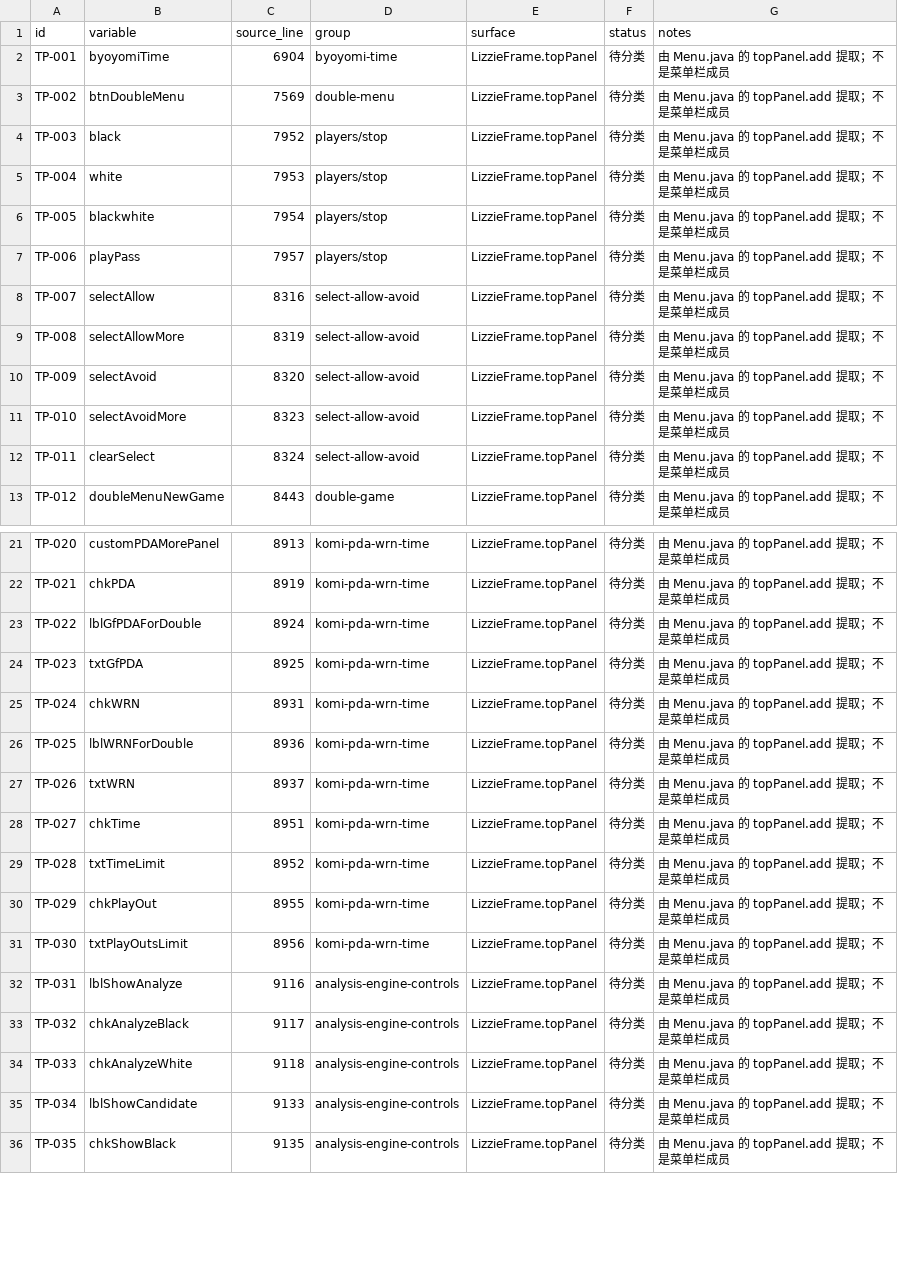
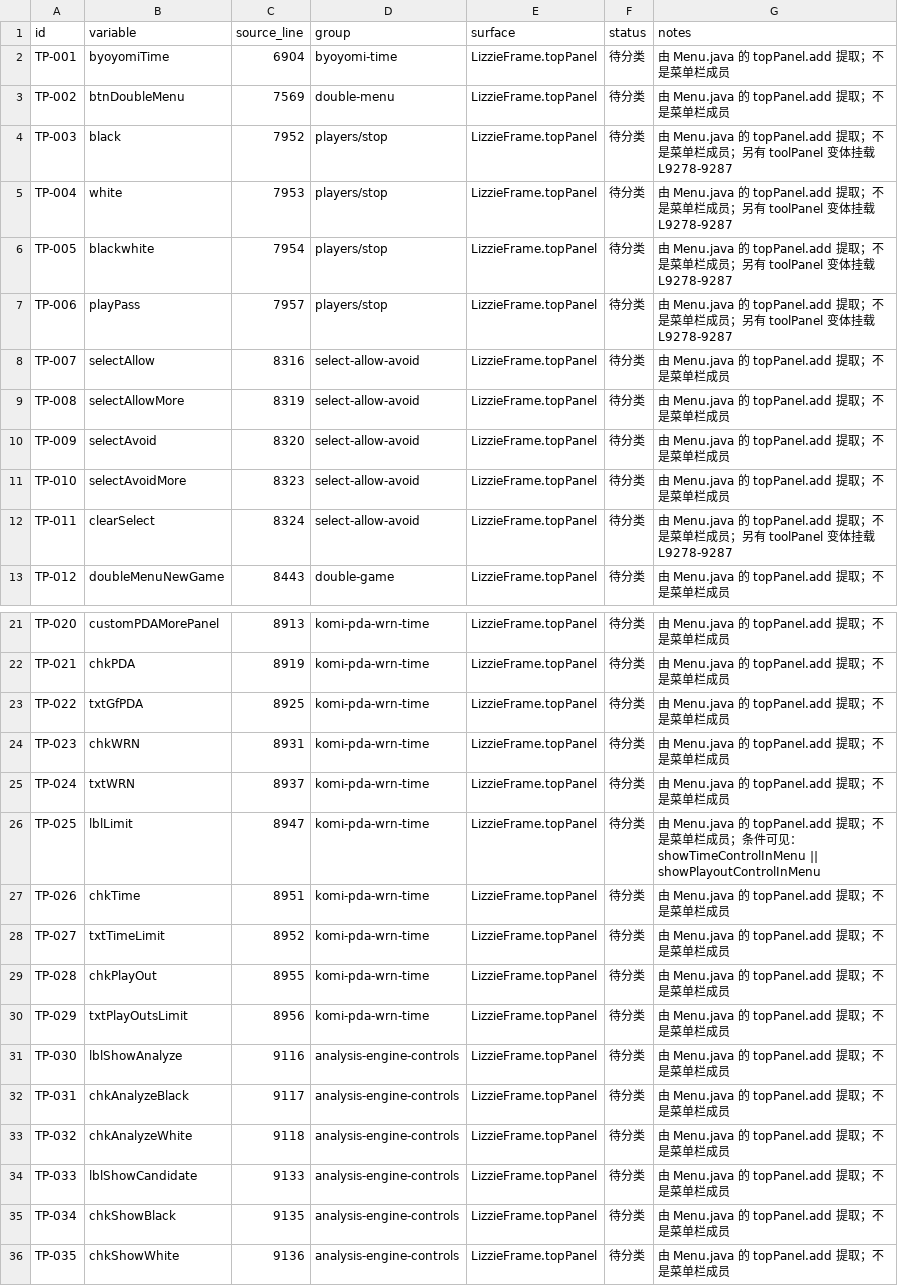
Before and after one commit to Coderchen-001/Katayzy, a CSV file: docs/ui2/top-panel-inventory.csv, drawn as a sheet; only a part is shown, gaps mark what is left out; the diff covers the shown part only.

Commit message:
docs(ui2): correct topPanel widget inventory to 43

```diff
--- a/docs/ui2/top-panel-inventory.csv
+++ b/docs/ui2/top-panel-inventory.csv
@@ -3,6 +3,6 @@ TP-001,byoyomiTime,6904,byoyomi-time,LizzieFrame.topPanel,待分类,由 Menu.jav
 TP-002,btnDoubleMenu,7569,double-menu,LizzieFrame.topPanel,待分类,由 Menu.java 的 topPanel.add 提取；不是菜单栏成员
-TP-003,black,7952,players/stop,LizzieFrame.topPanel,待分类,由 Menu.java 的 topPanel.add 提取；不是菜单栏成员
-TP-004,white,7953,players/stop,LizzieFrame.topPanel,待分类,由 Menu.java 的 topPanel.add 提取；不是菜单栏成员
-TP-005,blackwhite,7954,players/stop,LizzieFrame.topPanel,待分类,由 Menu.java 的 topPanel.add 提取；不是菜单栏成员
-TP-006,playPass,7957,players/stop,LizzieFrame.topPanel,待分类,由 Menu.java 的 topPanel.add 提取；不是菜单栏成员
+TP-003,black,7952,players/stop,LizzieFrame.topPanel,待分类,由 Menu.java 的 topPanel.add 提取；不是菜单栏成员；另有 toolPanel 变体挂载 L9278-9287
+TP-004,white,7953,players/stop,LizzieFrame.topPanel,待分类,由 Menu.java 的 topPanel.add 提取；不是菜单栏成员；另有 toolPanel 变体挂载 L9278-9287
+TP-005,blackwhite,7954,players/stop,LizzieFrame.topPanel,待分类,由 Menu.java 的 topPanel.add 提取；不是菜单栏成员；另有 toolPanel 变体挂载 L9278-9287
+TP-006,playPass,7957,players/stop,LizzieFrame.topPanel,待分类,由 Menu.java 的 topPanel.add 提取；不是菜单栏成员；另有 toolPanel 变体挂载 L9278-9287
 TP-007,selectAllow,8316,select-allow-avoid,LizzieFrame.topPanel,待分类,由 Menu.java 的 topPanel.add 提取；不是菜单栏成员
@@ -11,3 +11,3 @@ TP-009,selectAvoid,8320,select-allow-avoid,LizzieFrame.topPanel,待分类,由 Me
 TP-010,selectAvoidMore,8323,select-allow-avoid,LizzieFrame.topPanel,待分类,由 Menu.java 的 topPanel.add 提取；不是菜单栏成员
-TP-011,clearSelect,8324,select-allow-avoid,LizzieFrame.topPanel,待分类,由 Menu.java 的 topPanel.add 提取；不是菜单栏成员
+TP-011,clearSelect,8324,select-allow-avoid,LizzieFrame.topPanel,待分类,由 Menu.java 的 topPanel.add 提取；不是菜单栏成员；另有 toolPanel 变体挂载 L9278-9287
 TP-012,doubleMenuNewGame,8443,double-game,LizzieFrame.topPanel,待分类,由 Menu.java 的 topPanel.add 提取；不是菜单栏成员
@@ -22,15 +22,15 @@ TP-020,customPDAMorePanel,8913,komi-pda-wrn-time,LizzieFrame.topPanel,待分类,
 TP-021,chkPDA,8919,komi-pda-wrn-time,LizzieFrame.topPanel,待分类,由 Menu.java 的 topPanel.add 提取；不是菜单栏成员
-TP-022,lblGfPDAForDouble,8924,komi-pda-wrn-time,LizzieFrame.topPanel,待分类,由 Menu.java 的 topPanel.add 提取；不是菜单栏成员
-TP-023,txtGfPDA,8925,komi-pda-wrn-time,LizzieFrame.topPanel,待分类,由 Menu.java 的 topPanel.add 提取；不是菜单栏成员
-TP-024,chkWRN,8931,komi-pda-wrn-time,LizzieFrame.topPanel,待分类,由 Menu.java 的 topPanel.add 提取；不是菜单栏成员
-TP-025,lblWRNForDouble,8936,komi-pda-wrn-time,LizzieFrame.topPanel,待分类,由 Menu.java 的 topPanel.add 提取；不是菜单栏成员
-TP-026,txtWRN,8937,komi-pda-wrn-time,LizzieFrame.topPanel,待分类,由 Menu.java 的 topPanel.add 提取；不是菜单栏成员
-TP-027,chkTime,8951,komi-pda-wrn-time,LizzieFrame.topPanel,待分类,由 Menu.java 的 topPanel.add 提取；不是菜单栏成员
-TP-028,txtTimeLimit,8952,komi-pda-wrn-time,LizzieFrame.topPanel,待分类,由 Menu.java 的 topPanel.add 提取；不是菜单栏成员
-TP-029,chkPlayOut,8955,komi-pda-wrn-time,LizzieFrame.topPanel,待分类,由 Menu.java 的 topPanel.add 提取；不是菜单栏成员
-TP-030,txtPlayOutsLimit,8956,komi-pda-wrn-time,LizzieFrame.topPanel,待分类,由 Menu.java 的 topPanel.add 提取；不是菜单栏成员
-TP-031,lblShowAnalyze,9116,analysis-engine-controls,LizzieFrame.topPanel,待分类,由 Menu.java 的 topPanel.add 提取；不是菜单栏成员
-TP-032,chkAnalyzeBlack,9117,analysis-engine-controls,LizzieFrame.topPanel,待分类,由 Menu.java 的 topPanel.add 提取；不是菜单栏成员
-TP-033,chkAnalyzeWhite,9118,analysis-engine-controls,LizzieFrame.topPanel,待分类,由 Menu.java 的 topPanel.add 提取；不是菜单栏成员
-TP-034,lblShowCandidate,9133,analysis-engine-controls,LizzieFrame.topPanel,待分类,由 Menu.java 的 topPanel.add 提取；不是菜单栏成员
-TP-035,chkShowBlack,9135,analysis-engine-controls,LizzieFrame.topPanel,待分类,由 Menu.java 的 topPanel.add 提取；不是菜单栏成员
+TP-022,txtGfPDA,8925,komi-pda-wrn-time,LizzieFrame.topPanel,待分类,由 Menu.java 的 topPanel.add 提取；不是菜单栏成员
+TP-023,chkWRN,8931,komi-pda-wrn-time,LizzieFrame.topPanel,待分类,由 Menu.java 的 topPanel.add 提取；不是菜单栏成员
+TP-024,txtWRN,8937,komi-pda-wrn-time,LizzieFrame.topPanel,待分类,由 Menu.java 的 topPanel.add 提取；不是菜单栏成员
+TP-025,lblLimit,8947,komi-pda-wrn-time,LizzieFrame.topPanel,待分类,由 Menu.java 的 topPanel.add 提取；不是菜单栏成员；条件可见：showTimeControlInMenu || showPlayoutControlInMenu
+TP-026,chkTime,8951,komi-pda-wrn-time,LizzieFrame.topPanel,待分类,由 Menu.java 的 topPanel.add 提取；不是菜单栏成员
+TP-027,txtTimeLimit,8952,komi-pda-wrn-time,LizzieFrame.topPanel,待分类,由 Menu.java 的 topPanel.add 提取；不是菜单栏成员
+TP-028,chkPlayOut,8955,komi-pda-wrn-time,LizzieFrame.topPanel,待分类,由 Menu.java 的 topPanel.add 提取；不是菜单栏成员
+TP-029,txtPlayOutsLimit,8956,komi-pda-wrn-time,LizzieFrame.topPanel,待分类,由 Menu.java 的 topPanel.add 提取；不是菜单栏成员
+TP-030,lblShowAnalyze,9116,analysis-engine-controls,LizzieFrame.topPanel,待分类,由 Menu.java 的 topPanel.add 提取；不是菜单栏成员
+TP-031,chkAnalyzeBlack,9117,analysis-engine-controls,LizzieFrame.topPanel,待分类,由 Menu.java 的 topPanel.add 提取；不是菜单栏成员
+TP-032,chkAnalyzeWhite,9118,analysis-engine-controls,LizzieFrame.topPanel,待分类,由 Menu.java 的 topPanel.add 提取；不是菜单栏成员
+TP-033,lblShowCandidate,9133,analysis-engine-controls,LizzieFrame.topPanel,待分类,由 Menu.java 的 topPanel.add 提取；不是菜单栏成员
+TP-034,chkShowBlack,9135,analysis-engine-controls,LizzieFrame.topPanel,待分类,由 Menu.java 的 topPanel.add 提取；不是菜单栏成员
+TP-035,chkShowWhite,9136,analysis-engine-controls,LizzieFrame.topPanel,待分类,由 Menu.java 的 topPanel.add 提取；不是菜单栏成员
```
Also changed, not shown: 3 removed rows and 17 edited cells elsewhere in this file, 4 other files.
